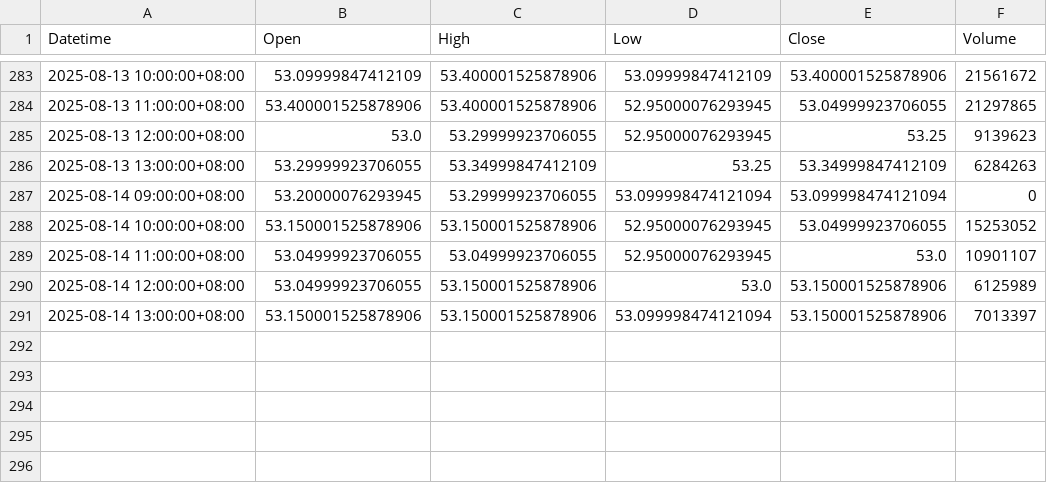
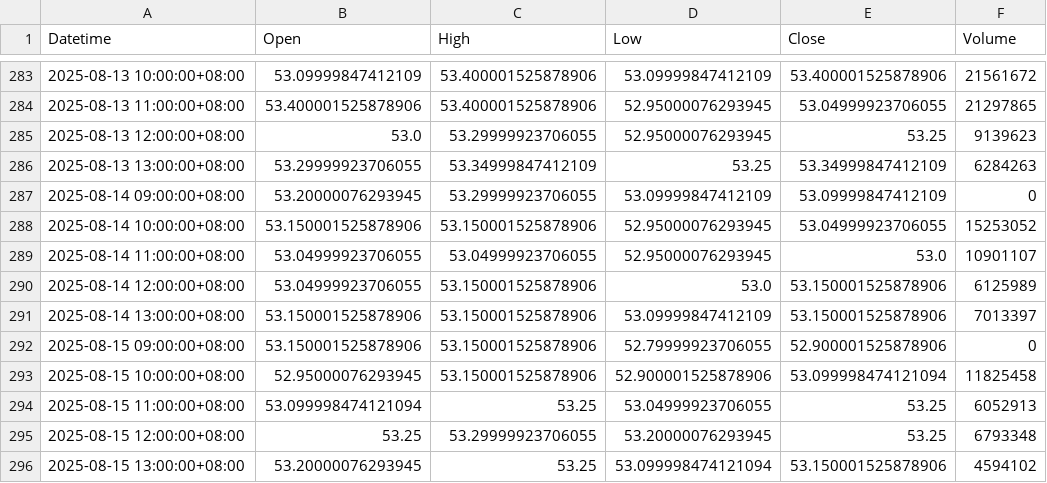
Before and after one commit to timhun/daily-podcast-stk, a CSV file: data/0050_TW.csv, drawn as a sheet; only a part is shown, gaps mark what is left out.

Commit message:
Automated data update 2025-08-15

```diff
--- a/data/0050_TW.csv
+++ b/data/0050_TW.csv
@@ -286,3 +286,3 @@ Datetime,Open,High,Low,Close,Volume
 2025-08-13 13:00:00+08:00,53.29999923706055,53.34999847412109,53.25,53.34999847412109,6284263
-2025-08-14 09:00:00+08:00,53.20000076293945,53.29999923706055,53.099998474121094,53.099998474121094,0
+2025-08-14 09:00:00+08:00,53.20000076293945,53.29999923706055,53.09999847412109,53.09999847412109,0
 2025-08-14 10:00:00+08:00,53.150001525878906,53.150001525878906,52.95000076293945,53.04999923706055,15253052
@@ -290,2 +290,7 @@ Datetime,Open,High,Low,Close,Volume
 2025-08-14 12:00:00+08:00,53.04999923706055,53.150001525878906,53.0,53.150001525878906,6125989
-2025-08-14 13:00:00+08:00,53.150001525878906,53.150001525878906,53.099998474121094,53.150001525878906,7013397
+2025-08-14 13:00:00+08:00,53.150001525878906,53.150001525878906,53.09999847412109,53.150001525878906,7013397
+2025-08-15 09:00:00+08:00,53.150001525878906,53.150001525878906,52.79999923706055,52.900001525878906,0
+2025-08-15 10:00:00+08:00,52.95000076293945,53.150001525878906,52.900001525878906,53.099998474121094,11825458
+2025-08-15 11:00:00+08:00,53.099998474121094,53.25,53.04999923706055,53.25,6052913
+2025-08-15 12:00:00+08:00,53.25,53.29999923706055,53.20000076293945,53.25,6793348
+2025-08-15 13:00:00+08:00,53.20000076293945,53.25,53.099998474121094,53.150001525878906,4594102
```
Also changed, not shown: data/2330_TW.csv, data/DJI.csv, 4 other files.
